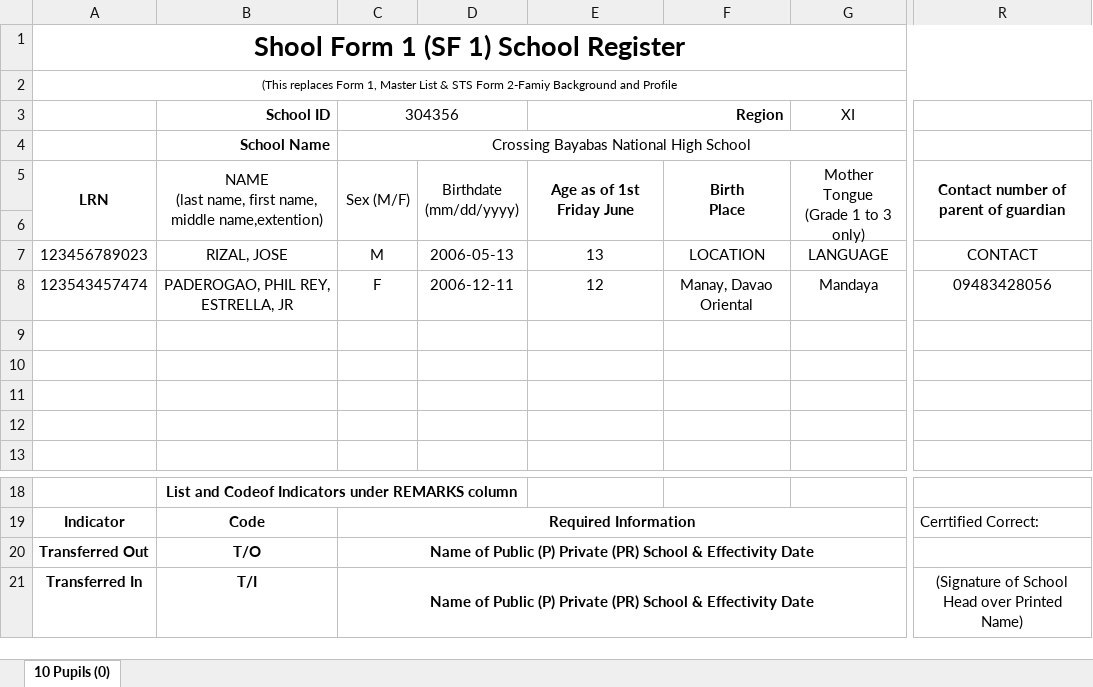
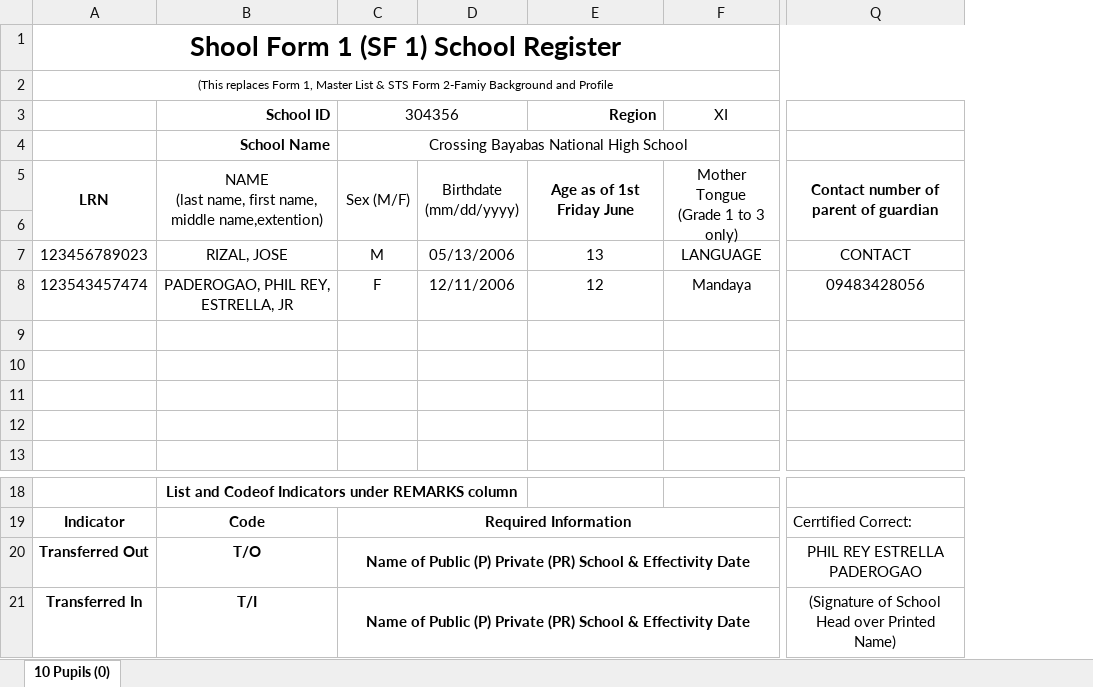
Before and after one commit to Philrey/CBNHS-System, an Excel workbook: Project Files/Forms System Final/exports/jh_sf1.xlsx, sheet 10 Pupils (0), drawn as a sheet; only a part is shown, gaps mark what is left out; values as stored, in another font and other column widths than the file's, no borders; charts and pictures not drawn; removed rows and columns are numbered as before the commit, all else as after; ↵ is a line break in a cell; the diff names each change by its address in the sheet, - before the commit and + after, or states it on an @@ line.

```diff
--- a/Project Files/Forms System Final/exports/jh_sf1.xlsx (sheet 10 Pupils (0))
+++ b/Project Files/Forms System Final/exports/jh_sf1.xlsx (sheet 10 Pupils (0))
-column F, rows 5-8: Birth ↵ Place |  | LOCATION | Manay, Davao Oriental
-E3:F3 merged
-D7: 2006-05-13
+D7: 05/13/2006
-D8: 2006-12-11
+D8: 12/11/2006
-Q20: (empty)
+Q20: PHIL REY ESTRELLA PADEROGAO
```
Also changed, not shown: Project Files/Forms System Final/templates/jh_sf1.xlsx, 10 other files.
